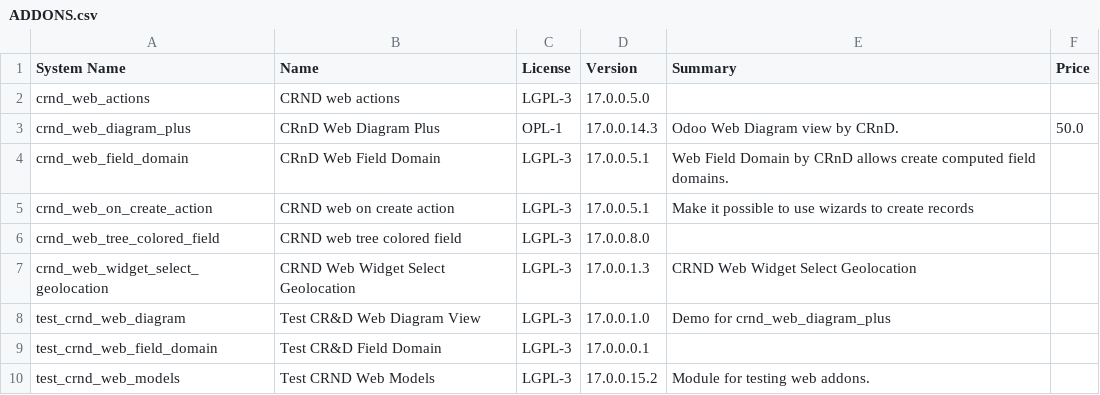
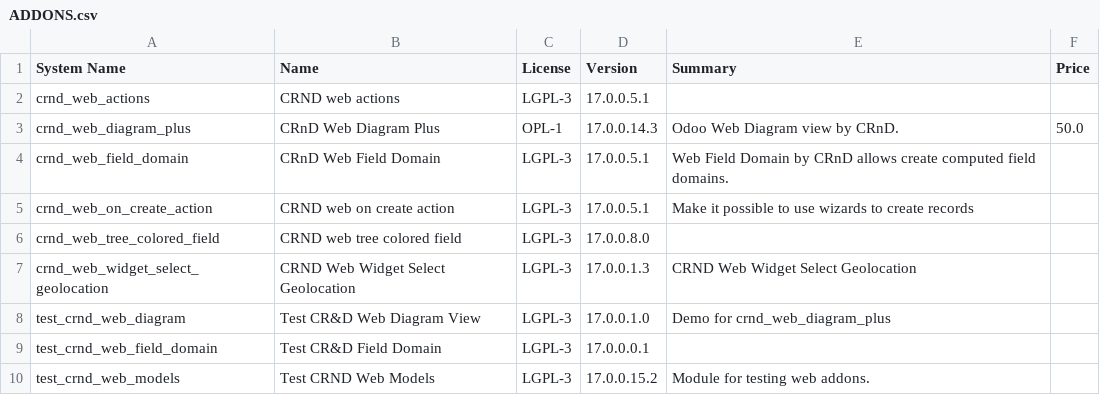
Before and after one commit to crnd-inc/crnd-web, a CSV file: ADDONS.csv, drawn as a sheet.

```diff
--- a/ADDONS.csv
+++ b/ADDONS.csv
@@ -1,3 +1,3 @@
 "System Name","Name","License","Version","Summary","Price",
-"crnd_web_actions","CRND web actions","LGPL-3","17.0.0.5.0","","",
+"crnd_web_actions","CRND web actions","LGPL-3","17.0.0.5.1","","",
 "crnd_web_diagram_plus","CRnD Web Diagram Plus","OPL-1","17.0.0.14.3","Odoo Web Diagram view by CRnD.","50.0",
```
Also changed, not shown: 6 other files.
